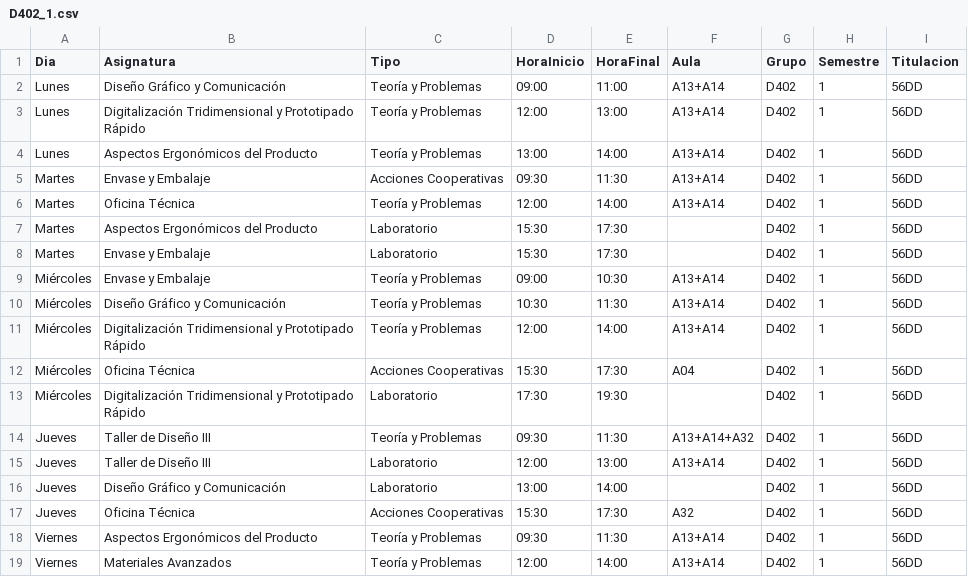
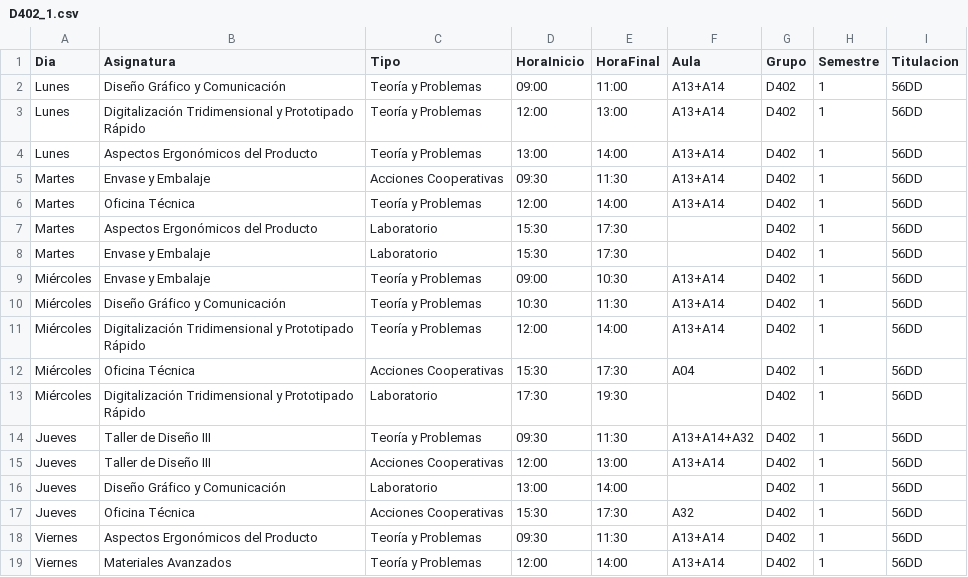
Before and after one commit to SOA-ETSIDI/horarios, a CSV file: csv/D402_1.csv, drawn as a sheet.

Commit message:
Actualiza horarios y aulas

```diff
--- a/csv/D402_1.csv
+++ b/csv/D402_1.csv
@@ -14,3 +14,3 @@
 "Jueves";"Taller de Diseño III";"Teoría y Problemas";"09:30";"11:30";"A13+A14+A32";"D402";1;"56DD"
-"Jueves";"Taller de Diseño III";"Laboratorio";"12:00";"13:00";"A13+A14";"D402";1;"56DD"
+"Jueves";"Taller de Diseño III";"Acciones Cooperativas";"12:00";"13:00";"A13+A14";"D402";1;"56DD"
 "Jueves";"Diseño Gráfico y Comunicación";"Laboratorio";"13:00";"14:00";"";"D402";1;"56DD"
```
Also changed, not shown: 4 other files.
